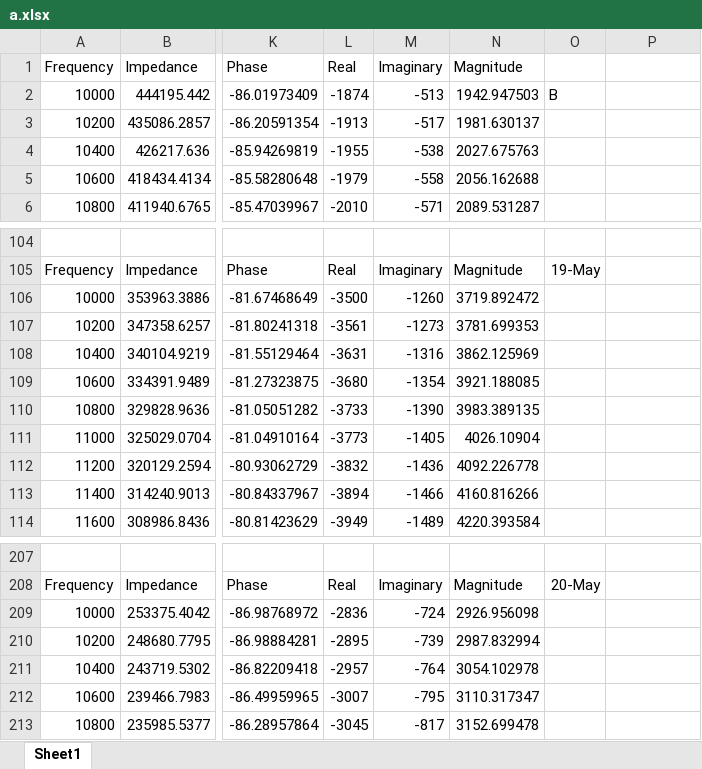
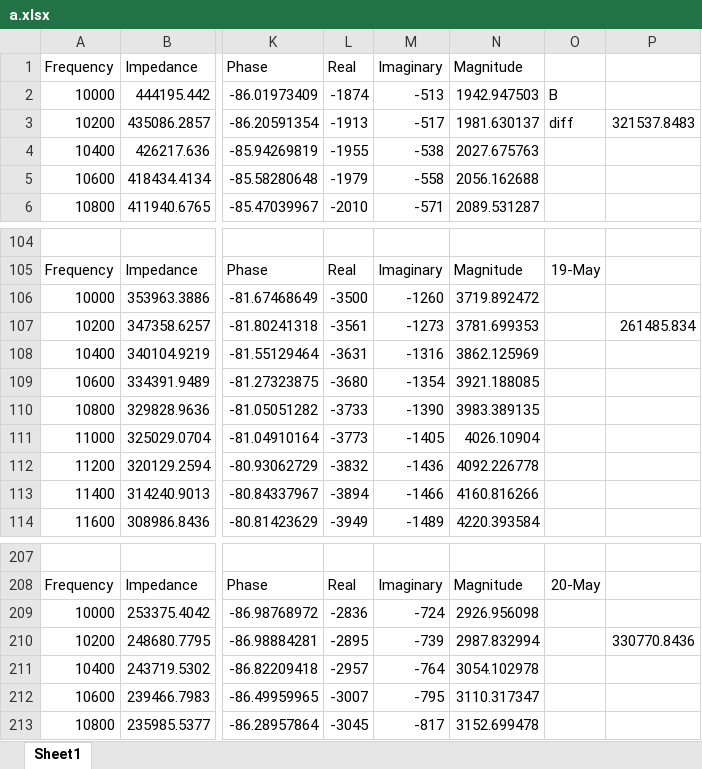
Before and after one commit to hlm01/fruit_impedance, an Excel workbook: a.xlsx, sheet Sheet1, drawn as a sheet; only a part is shown, gaps mark what is left out; values as stored, in another font and other column widths than the file's, no borders; charts and pictures not drawn; the diff covers the shown part only; the diff names each change by its address in the sheet, - before the commit and + after, or states it on an @@ line.

```diff
--- a/a.xlsx (sheet Sheet1)
+++ b/a.xlsx (sheet Sheet1)
-O3: (empty)
+O3: diff
-P3: (empty)
+P3: 321537.8483
-P107: (empty)
+P107: 261485.834
-P210: (empty)
+P210: 330770.8436
```
Also changed, not shown: 103 added rows elsewhere in this sheet, charts or pictures, 1 other file.
